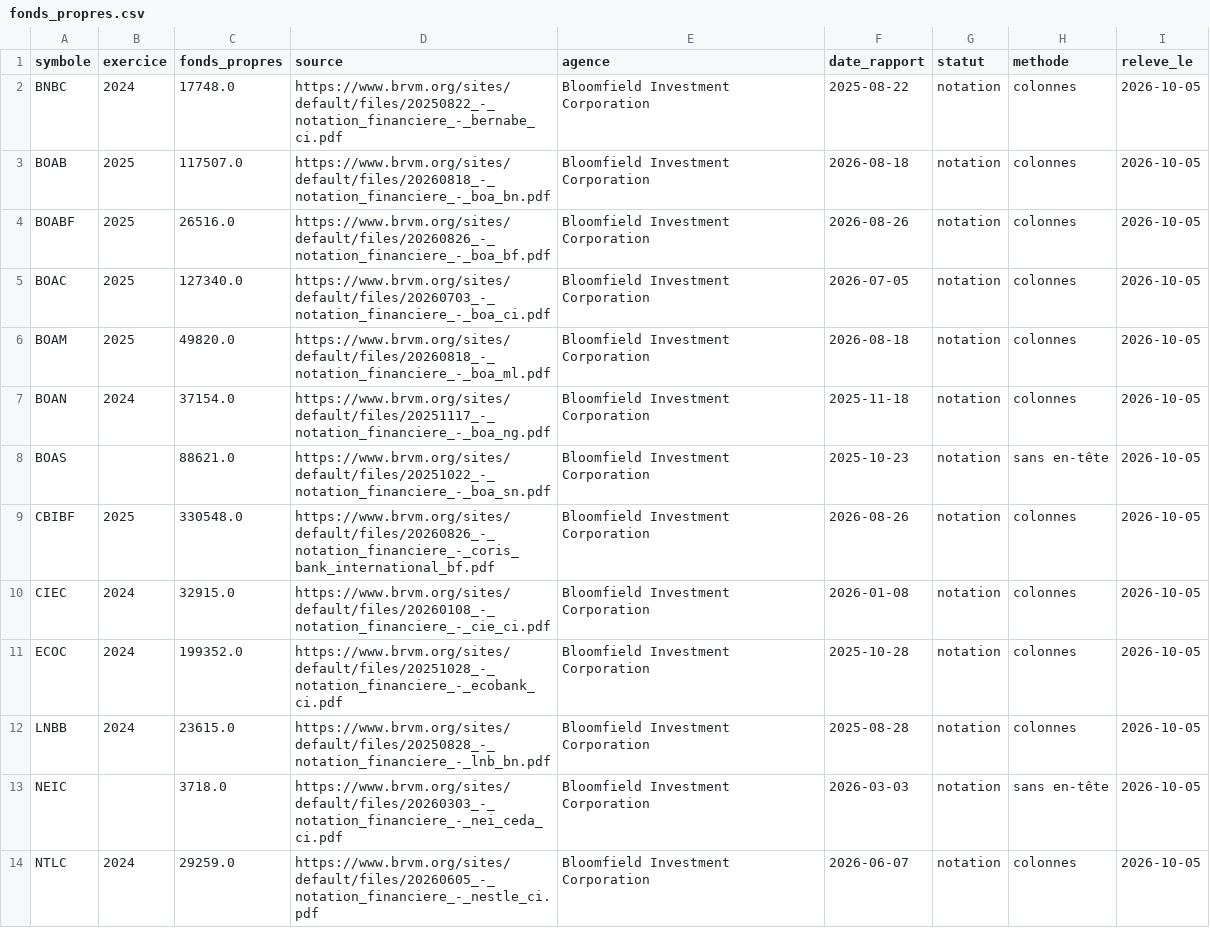
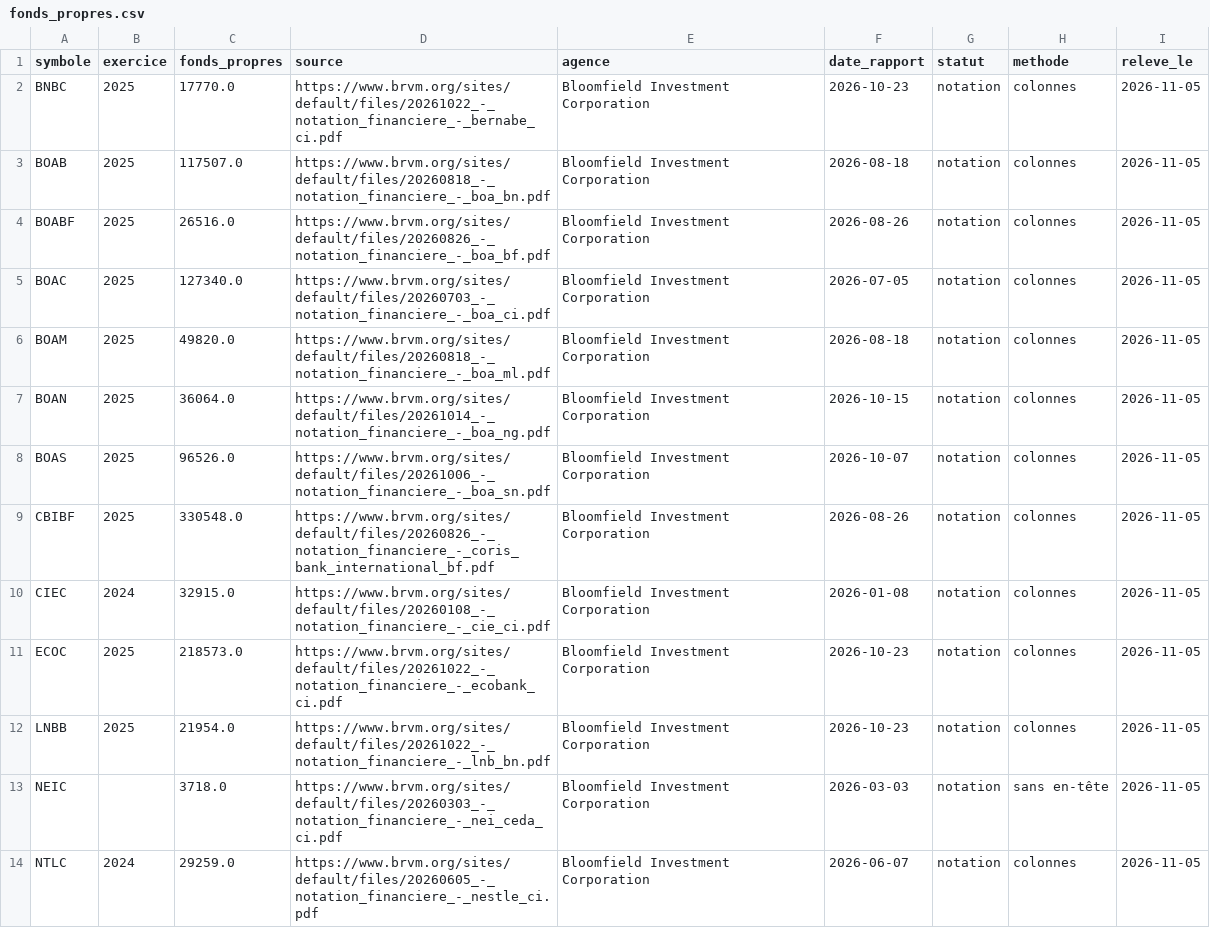
Before and after one commit to armelrosario-sys/brvm-data-pipeline, a CSV file: donnees/fonds_propres.csv, drawn as a sheet; only a part is shown; the diff covers the shown part only.

```diff
--- a/donnees/fonds_propres.csv
+++ b/donnees/fonds_propres.csv
@@ -1,14 +1,14 @@
 symbole;exercice;fonds_propres;source;agence;date_rapport;statut;methode;releve_le
-BNBC;2024;17748.0;https://www.brvm.org/sites/default/files/20250822_-_notation_financiere_-_bernabe_ci.pdf;Bloomfield Investment Corporation;2025-08-22;notation;colonnes;2026-10-05
-BOAB;2025;117507.0;https://www.brvm.org/sites/default/files/20260818_-_notation_financiere_-_boa_bn.pdf;Bloomfield Investment Corporation;2026-08-18;notation;colonnes;2026-10-05
-BOABF;2025;26516.0;https://www.brvm.org/sites/default/files/20260826_-_notation_financiere_-_boa_bf.pdf;Bloomfield Investment Corporation;2026-08-26;notation;colonnes;2026-10-05
-BOAC;2025;127340.0;https://www.brvm.org/sites/default/files/20260703_-_notation_financiere_-_boa_ci.pdf;Bloomfield Investment Corporation;2026-07-05;notation;colonnes;2026-10-05
-BOAM;2025;49820.0;https://www.brvm.org/sites/default/files/20260818_-_notation_financiere_-_boa_ml.pdf;Bloomfield Investment Corporation;2026-08-18;notation;colonnes;2026-10-05
-BOAN;2024;37154.0;https://www.brvm.org/sites/default/files/20251117_-_notation_financiere_-_boa_ng.pdf;Bloomfield Investment Corporation;2025-11-18;notation;colonnes;2026-10-05
-BOAS;;88621.0;https://www.brvm.org/sites/default/files/20251022_-_notation_financiere_-_boa_sn.pdf;Bloomfield Investment Corporation;2025-10-23;notation;sans en-tête;2026-10-05
-CBIBF;2025;330548.0;https://www.brvm.org/sites/default/files/20260826_-_notation_financiere_-_coris_bank_international_bf.pdf;Bloomfield Investment Corporation;2026-08-26;notation;colonnes;2026-10-05
-CIEC;2024;32915.0;https://www.brvm.org/sites/default/files/20260108_-_notation_financiere_-_cie_ci.pdf;Bloomfield Investment Corporation;2026-01-08;notation;colonnes;2026-10-05
-ECOC;2024;199352.0;https://www.brvm.org/sites/default/files/20251028_-_notation_financiere_-_ecobank_ci.pdf;Bloomfield Investment Corporation;2025-10-28;notation;colonnes;2026-10-05
-LNBB;2024;23615.0;https://www.brvm.org/sites/default/files/20250828_-_notation_financiere_-_lnb_bn.pdf;Bloomfield Investment Corporation;2025-08-28;notation;colonnes;2026-10-05
-NEIC;;3718.0;https://www.brvm.org/sites/default/files/20260303_-_notation_financiere_-_nei_ceda_ci.pdf;Bloomfield Investment Corporation;2026-03-03;notation;sans en-tête;2026-10-05
-NTLC;2024;29259.0;https://www.brvm.org/sites/default/files/20260605_-_notation_financiere_-_nestle_ci.pdf;Bloomfield Investment Corporation;2026-06-07;notation;colonnes;2026-10-05
+BNBC;2025;17770.0;https://www.brvm.org/sites/default/files/20261022_-_notation_financiere_-_bernabe_ci.pdf;Bloomfield Investment Corporation;2026-10-23;notation;colonnes;2026-11-05
+BOAB;2025;117507.0;https://www.brvm.org/sites/default/files/20260818_-_notation_financiere_-_boa_bn.pdf;Bloomfield Investment Corporation;2026-08-18;notation;colonnes;2026-11-05
+BOABF;2025;26516.0;https://www.brvm.org/sites/default/files/20260826_-_notation_financiere_-_boa_bf.pdf;Bloomfield Investment Corporation;2026-08-26;notation;colonnes;2026-11-05
+BOAC;2025;127340.0;https://www.brvm.org/sites/default/files/20260703_-_notation_financiere_-_boa_ci.pdf;Bloomfield Investment Corporation;2026-07-05;notation;colonnes;2026-11-05
+BOAM;2025;49820.0;https://www.brvm.org/sites/default/files/20260818_-_notation_financiere_-_boa_ml.pdf;Bloomfield Investment Corporation;2026-08-18;notation;colonnes;2026-11-05
+BOAN;2025;36064.0;https://www.brvm.org/sites/default/files/20261014_-_notation_financiere_-_boa_ng.pdf;Bloomfield Investment Corporation;2026-10-15;notation;colonnes;2026-11-05
+BOAS;2025;96526.0;https://www.brvm.org/sites/default/files/20261006_-_notation_financiere_-_boa_sn.pdf;Bloomfield Investment Corporation;2026-10-07;notation;colonnes;2026-11-05
+CBIBF;2025;330548.0;https://www.brvm.org/sites/default/files/20260826_-_notation_financiere_-_coris_bank_international_bf.pdf;Bloomfield Investment Corporation;2026-08-26;notation;colonnes;2026-11-05
+CIEC;2024;32915.0;https://www.brvm.org/sites/default/files/20260108_-_notation_financiere_-_cie_ci.pdf;Bloomfield Investment Corporation;2026-01-08;notation;colonnes;2026-11-05
+ECOC;2025;218573.0;https://www.brvm.org/sites/default/files/20261022_-_notation_financiere_-_ecobank_ci.pdf;Bloomfield Investment Corporation;2026-10-23;notation;colonnes;2026-11-05
+LNBB;2025;21954.0;https://www.brvm.org/sites/default/files/20261022_-_notation_financiere_-_lnb_bn.pdf;Bloomfield Investment Corporation;2026-10-23;notation;colonnes;2026-11-05
+NEIC;;3718.0;https://www.brvm.org/sites/default/files/20260303_-_notation_financiere_-_nei_ceda_ci.pdf;Bloomfield Investment Corporation;2026-03-03;notation;sans en-tête;2026-11-05
+NTLC;2024;29259.0;https://www.brvm.org/sites/default/files/20260605_-_notation_financiere_-_nestle_ci.pdf;Bloomfield Investment Corporation;2026-06-07;notation;colonnes;2026-11-05
```
Also changed, not shown: 2 removed rows and 10 edited cells elsewhere in this file, 1 other file.
